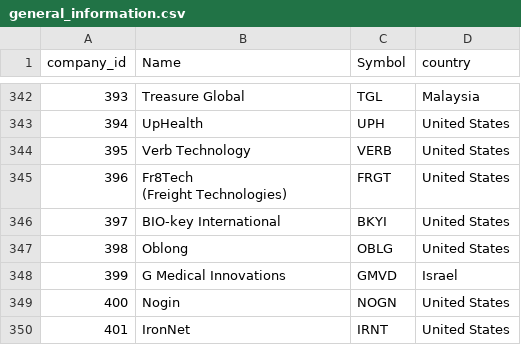
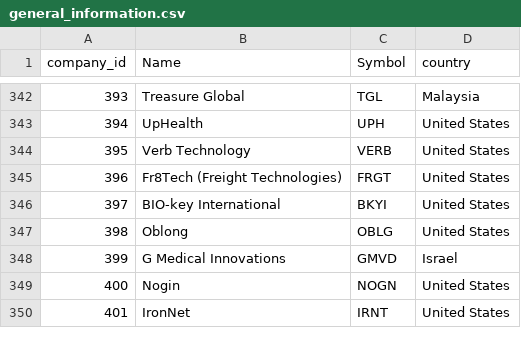
Before and after one commit to LuigiPereira1709/aindanaoseionome, a CSV file: data/LOAD/general_information.csv, drawn as a sheet; only a part is shown, gaps mark what is left out.

Commit message:
ajuste manual no documento

```diff
--- a/data/LOAD/general_information.csv
+++ b/data/LOAD/general_information.csv
@@ -344,4 +344,3 @@ company_id,Name,Symbol,country
 395,Verb Technology,VERB,United States
-396,"Fr8Tech
- (Freight Technologies)",FRGT,United States
+396,"Fr8Tech (Freight Technologies)",FRGT,United States
 397,BIO-key International,BKYI,United States
```
